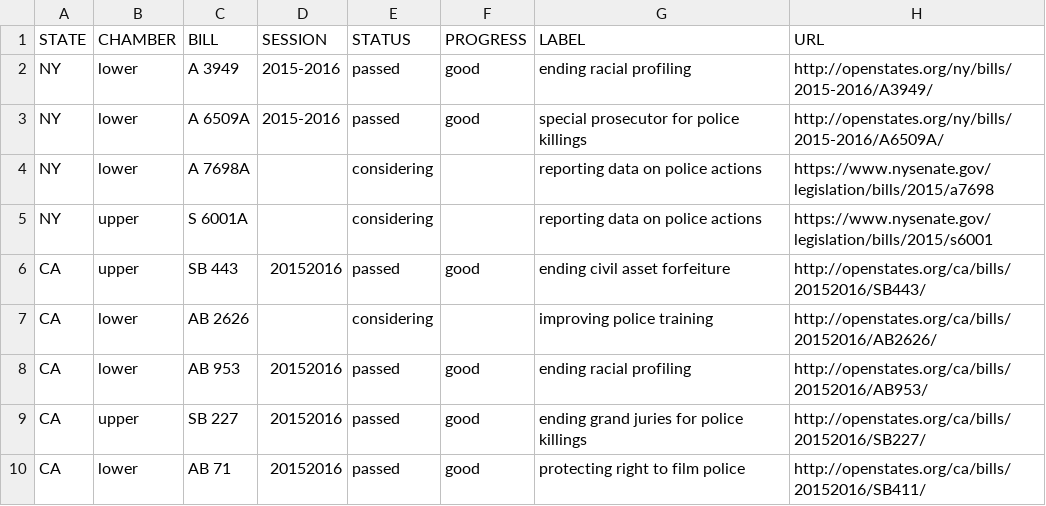
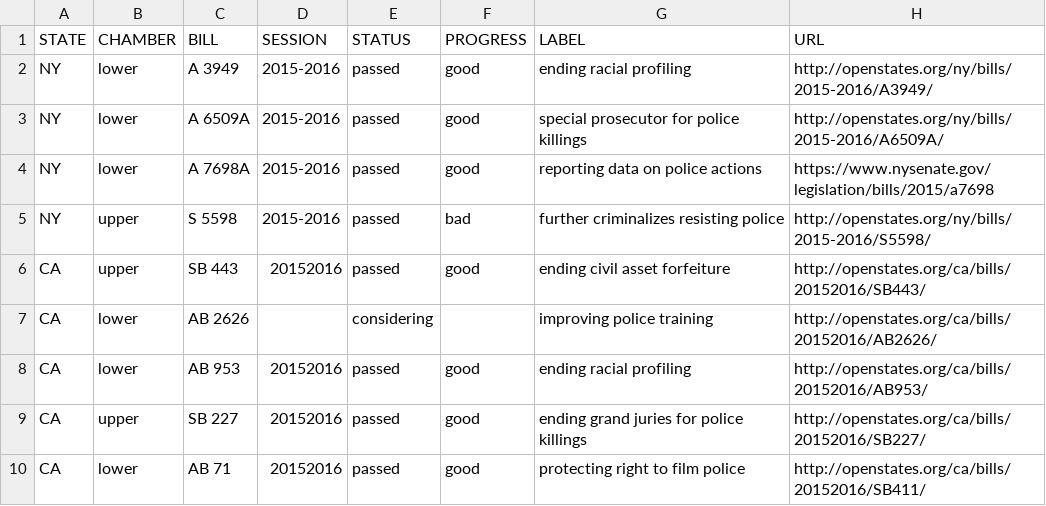
Before and after one commit to campaignzero/campaign-zero-widget, a CSV file: app/data.csv, drawn as a sheet; only a part is shown.

Commit message:
Updating Data

```diff
--- a/app/data.csv
+++ b/app/data.csv
@@ -3,4 +3,4 @@ NY,lower,A 3949,2015-2016,passed,good,ending racial profiling,http://openstates.
 NY,lower,A 6509A,2015-2016,passed,good,special prosecutor for police killings,http://openstates.org/ny/bills/2015-2016/A6509A/
-NY,lower,A 7698A,,considering,,reporting data on police actions,https://www.nysenate.gov/legislation/bills/2015/a7698
-NY,upper,S 6001A,,considering,,reporting data on police actions,https://www.nysenate.gov/legislation/bills/2015/s6001
+NY,lower,A 7698A,2015-2016,passed,good,reporting data on police actions,https://www.nysenate.gov/legislation/bills/2015/a7698
+NY,upper,S 5598,2015-2016,passed,bad,further criminalizes resisting police,http://openstates.org/ny/bills/2015-2016/S5598/
 CA,upper,SB 443,20152016,passed,good,ending civil asset forfeiture,http://openstates.org/ca/bills/20152016/SB443/
```
Also changed, not shown: app/killings.csv.
